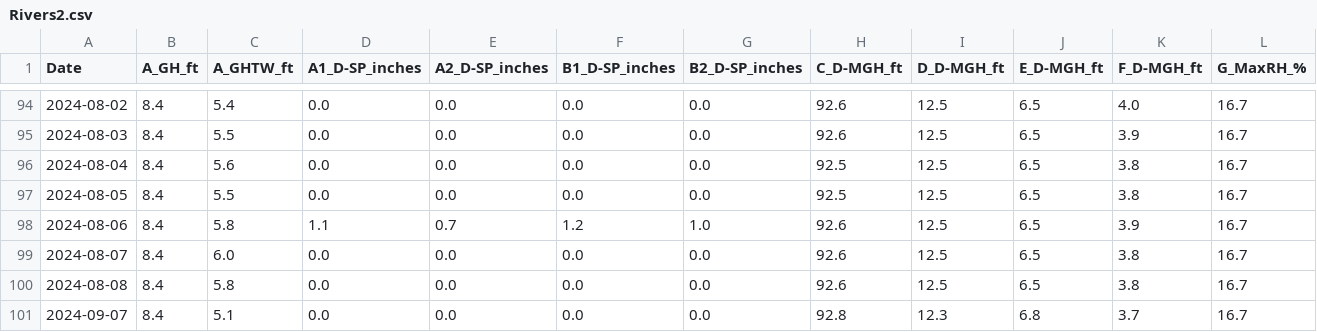
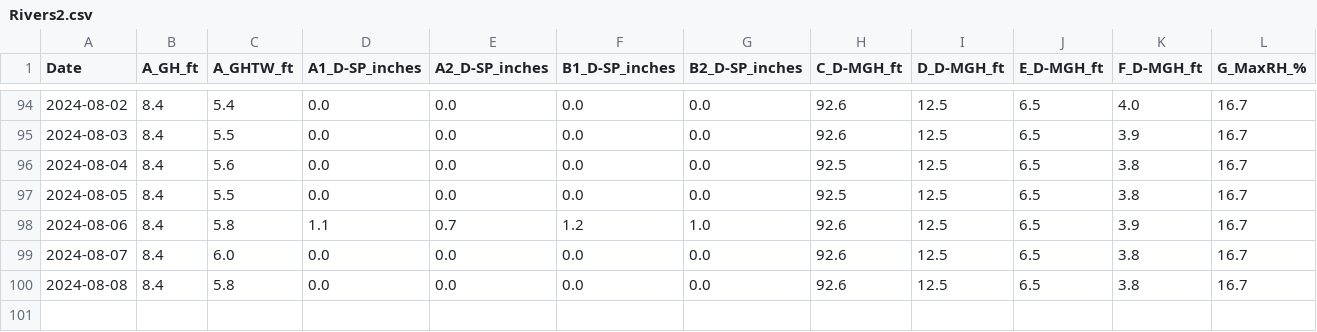
Before and after one commit to aksshatgovind/Awarn, a CSV file: Awarn/app/dataset/Cleaned/Rivers2.csv, drawn as a sheet; only a part is shown, gaps mark what is left out; rows hold the shown columns only; the diff names each change by its address in the sheet, - before the commit and + after, or states it on an @@ line.

```diff
--- a/Awarn/app/dataset/Cleaned/Rivers2.csv
+++ b/Awarn/app/dataset/Cleaned/Rivers2.csv
-row 101: 2024-09-07 | 8.4 | 5.1 | 0.0 | 0.0 | 0.0 | 0.0 | 92.8 | 12.3 | 6.8 | 3.7 | 16.7
```
Also changed, not shown: 1 other file.
